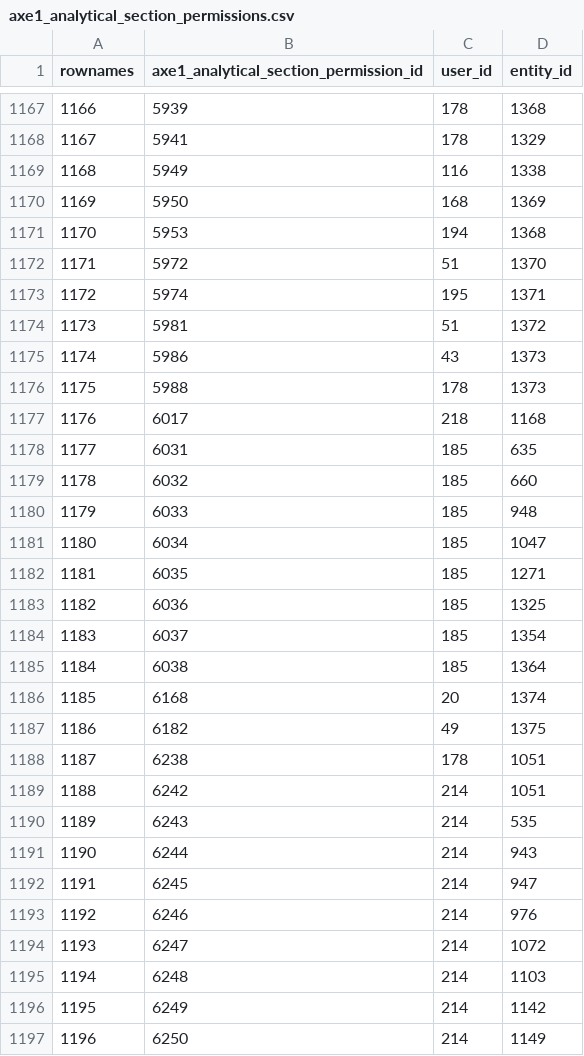
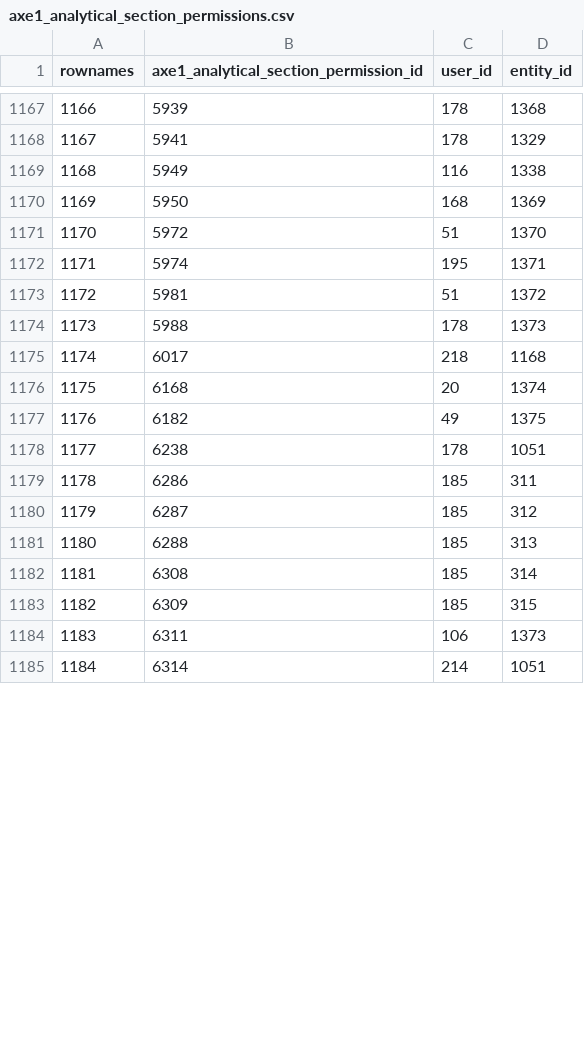
Before and after one commit to s-balandine/typology-dump, a CSV file: data/axe1_analytical_section_permissions.csv, drawn as a sheet; only a part is shown, gaps mark what is left out; removed rows and columns are numbered as before the commit, all else as after; the diff covers the shown part only; the diff names each change by its address in the sheet, - before the commit and + after, or states it on an @@ line.

```diff
--- a/data/axe1_analytical_section_permissions.csv
+++ b/data/axe1_analytical_section_permissions.csv
-row 1171: 1170 | 5953 | 194 | 1368
@@ column A (rownames) renumbered between rows 1171 and 1185 @@
-row 1175: 1174 | 5986 | 43 | 1373
-row 1178: 1177 | 6031 | 185 | 635
-row 1179: 1178 | 6032 | 185 | 660
-row 1180: 1179 | 6033 | 185 | 948
-row 1181: 1180 | 6034 | 185 | 1047
-row 1182: 1181 | 6035 | 185 | 1271
-row 1183: 1182 | 6036 | 185 | 1325
-row 1184: 1183 | 6037 | 185 | 1354
-row 1185: 1184 | 6038 | 185 | 1364
+row 1179: 1178 | 6286 | 185 | 311
+row 1180: 1179 | 6287 | 185 | 312
+row 1181: 1180 | 6288 | 185 | 313
+row 1182: 1181 | 6308 | 185 | 314
+row 1183: 1182 | 6309 | 185 | 315
+row 1184: 1183 | 6311 | 106 | 1373
-B1185: 6242
+B1185: 6314
-row 1190: 1189 | 6243 | 214 | 535
-row 1191: 1190 | 6244 | 214 | 943
-row 1192: 1191 | 6245 | 214 | 947
-row 1193: 1192 | 6246 | 214 | 976
-row 1194: 1193 | 6247 | 214 | 1072
-row 1195: 1194 | 6248 | 214 | 1103
-row 1196: 1195 | 6249 | 214 | 1142
-row 1197: 1196 | 6250 | 214 | 1149
```
Also changed, not shown: 1 added row and 16 removed rows elsewhere in this file, data/collaborators.csv, data/d2session_history.csv, 14 other files.
